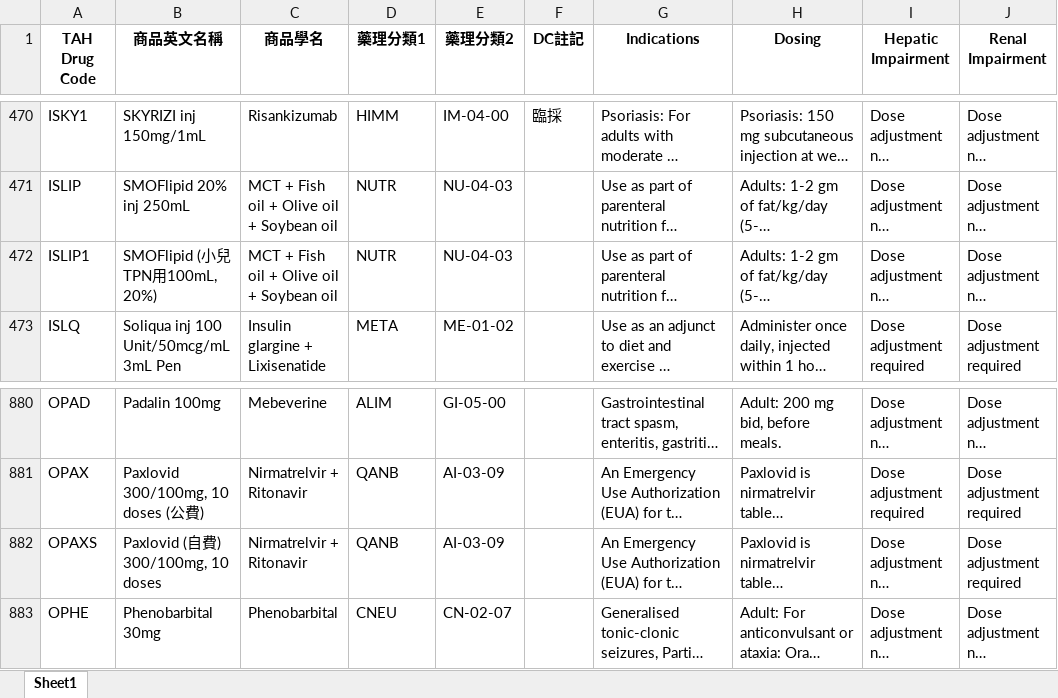
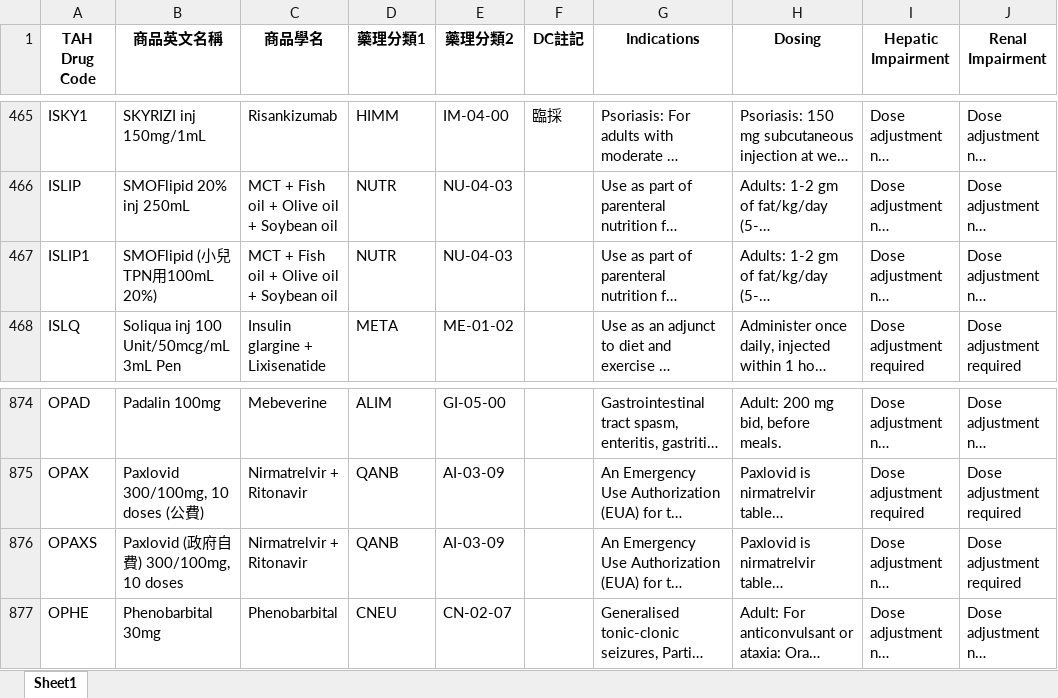
Before and after one commit to shin13/formulary-gitbook, an Excel workbook: formulary.xlsx, sheet Sheet1, drawn as a sheet; only a part is shown, gaps mark what is left out; long unchanged cells end in …; values as stored, in another font and other column widths than the file's, no borders; addresses are those after the commit; the diff covers the shown part only; the diff names each change by its address in the sheet, - before the commit and + after, or states it on an @@ line.

```diff
--- a/formulary.xlsx (sheet Sheet1)
+++ b/formulary.xlsx (sheet Sheet1)
-B467 (商品英文名稱): SMOFlipid (小兒TPN用100mL, 20%)
+B467 (商品英文名稱): SMOFlipid (小兒TPN用100mL 20%)
-B876 (商品英文名稱): Paxlovid (自費) 300/100mg, 10 doses
+B876 (商品英文名稱): Paxlovid (政府自費) 300/100mg, 10 doses
```
Also changed, not shown: 3 added rows, 9 removed rows and 7 edited cells elsewhere in this sheet, check_links/checked_links.xlsx, check_links/summary_data.xlsx, 23 other files.
